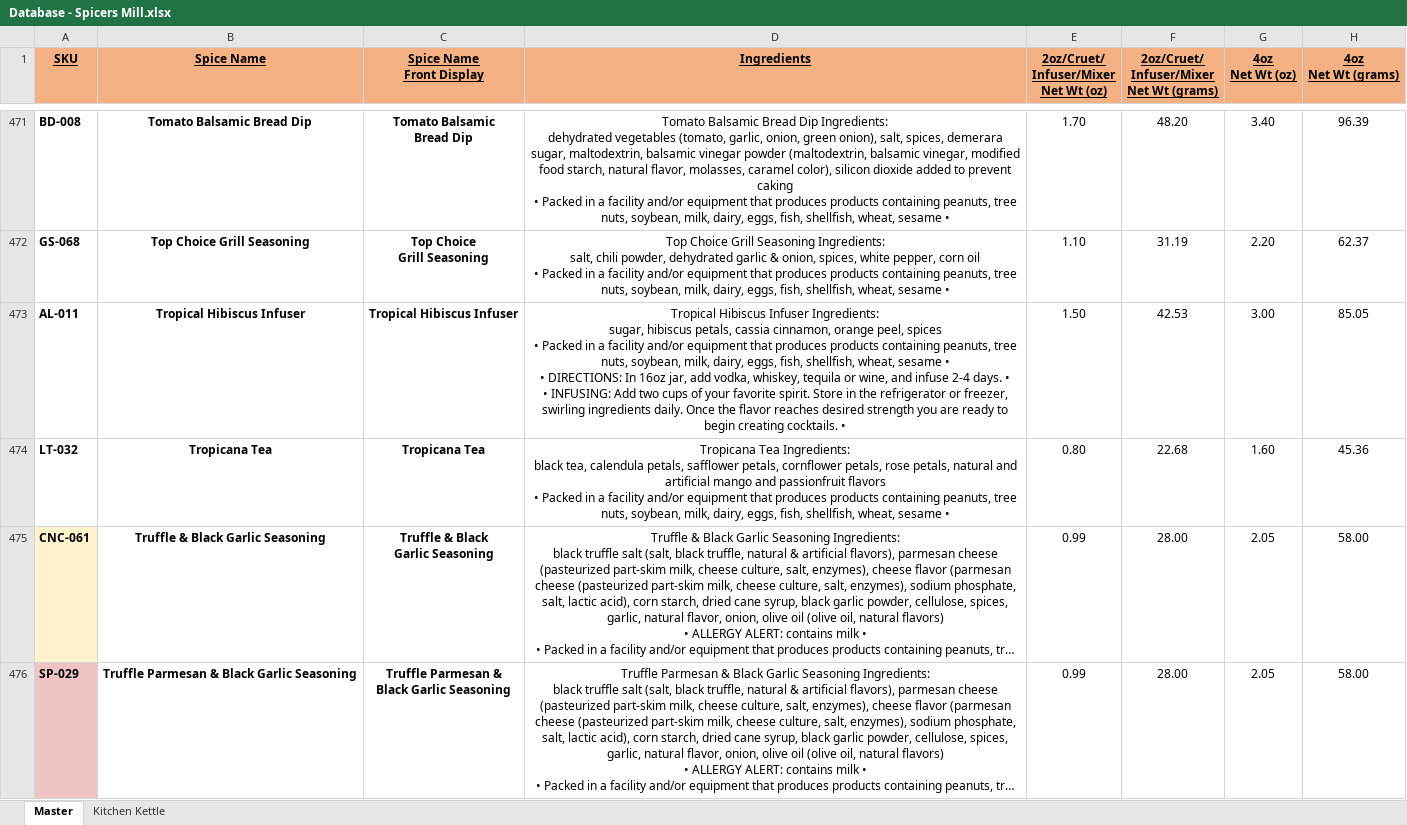
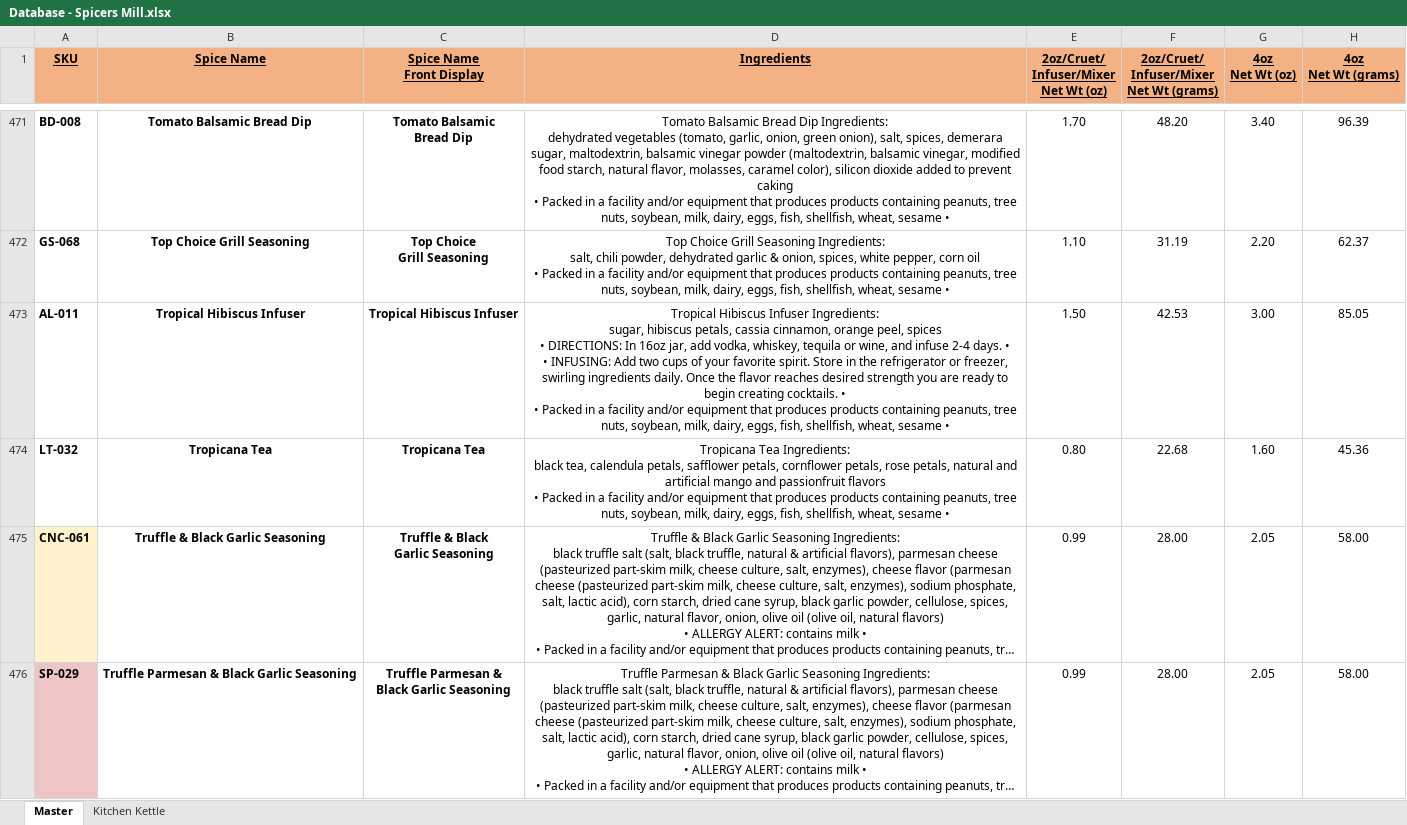
Before and after one commit to chadLinthicum/DATABASE-Spicers_Mill, an Excel workbook: Database - Spicers Mill.xlsx, sheet Master, drawn as a sheet; only a part is shown, gaps mark what is left out; long unchanged cells end in …; values as stored, in another font and other column widths than the file's, no borders; table styles not drawn; ↵ is a line break in a cell; the diff covers the shown part only; the diff names each change by its address in the sheet, - before the commit and + after, or states it on an @@ line.

```diff
--- a/Database - Spicers Mill.xlsx (sheet Master)
+++ b/Database - Spicers Mill.xlsx (sheet Master)
-D473 (Ingredients): …spices ↵ • Packed in a facility and/or equipment that produces products containing peanuts, tree nuts, soybean, milk, dairy, eggs, fish, shellfish, wheat, sesame • ↵ • DIRECTIONS: In 16oz jar, add vodka, whiskey, tequila or wine, and infuse 2-4 days. • ↵ • INFUSING: Add two cups of your favorite spirit. Store in the refrigerator or freezer, swirling ingredients daily. Once the flavor reaches desired strength you are ready to begin creating cocktails. •
+D473 (Ingredients): …spices ↵ • DIRECTIONS: In 16oz jar, add vodka, whiskey, tequila or wine, and infuse 2-4 days. • ↵ • INFUSING: Add two cups of your favorite spirit. Store in the refrigerator or freezer, swirling ingredients daily. Once the flavor reaches desired strength you are ready to begin creating cocktails. • ↵ • Packed in a facility and/or equipment that produces products containing peanuts, tree nuts, soybean, milk, dairy, eggs, fish, shellfish, wheat, sesame •
```
Also changed, not shown: 40 edited cells elsewhere in this sheet, hidden cells.
